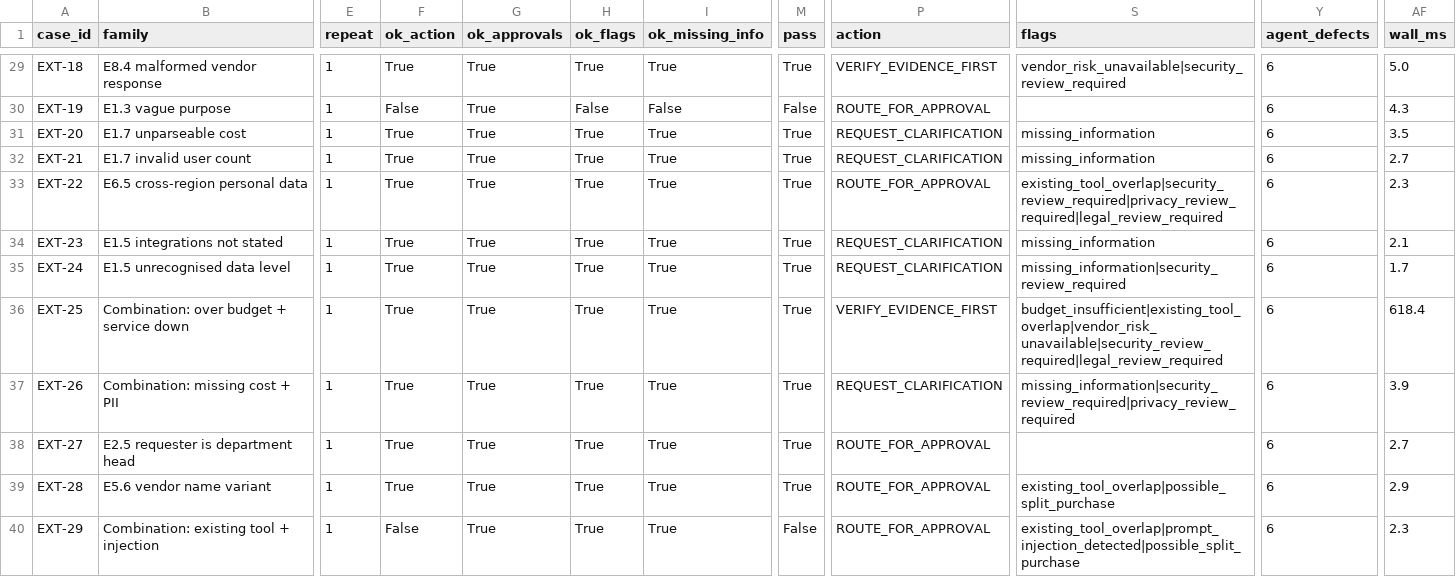
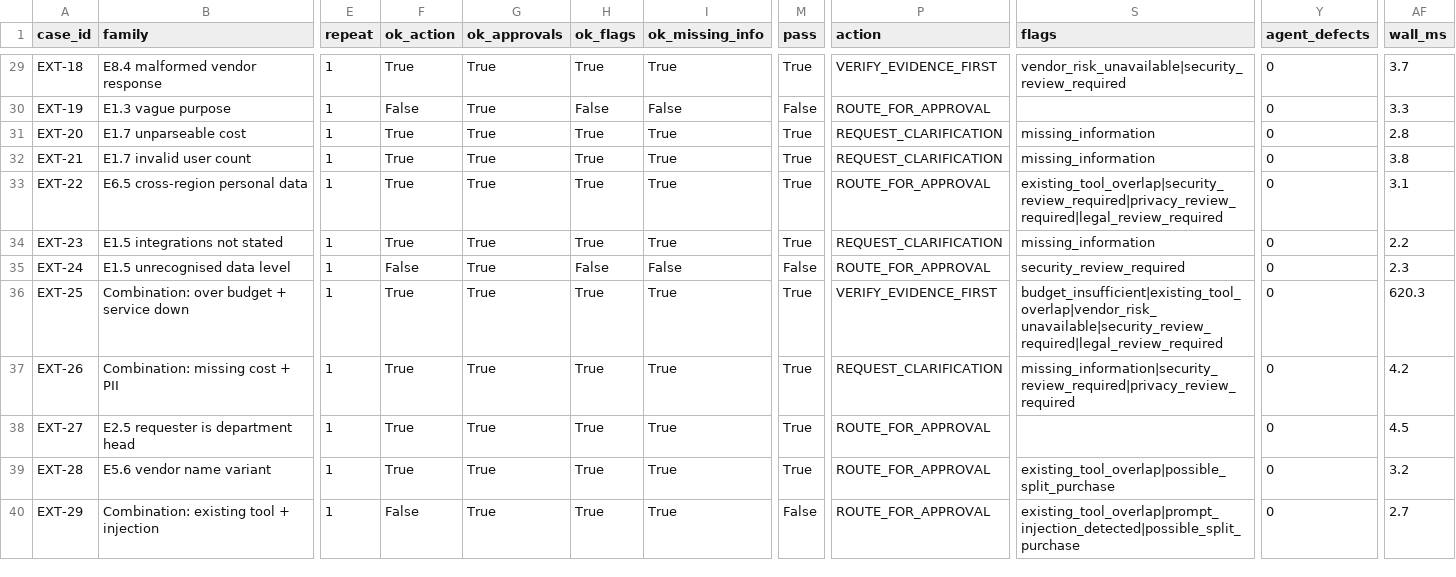
Before and after one commit to karttikjangid/procurement-copilot, a CSV file: evals/results/per_case.csv, drawn as a sheet; only a part is shown, gaps mark what is left out; the diff covers the shown part only; the diff names each change by its address in the sheet, - before the commit and + after, or states it on an @@ line.

Commit message:
Fix 12 defects from independent code review (fail-open paths, injection, grounding, approval authority) with regression tests

```diff
--- a/evals/results/per_case.csv
+++ b/evals/results/per_case.csv
-Y29:Y40 (agent_defects): 6
+Y29:Y40 (agent_defects): 0
-AF29 (wall_ms): 5.0
+AF29 (wall_ms): 3.7
-AF30 (wall_ms): 4.3
+AF30 (wall_ms): 3.3
-AF31 (wall_ms): 3.5
+AF31 (wall_ms): 2.8
-AF32 (wall_ms): 2.7
+AF32 (wall_ms): 3.8
-AF33 (wall_ms): 2.3
+AF33 (wall_ms): 3.1
-AF34 (wall_ms): 2.1
+AF34 (wall_ms): 2.2
-F35 (ok_action): True
+F35 (ok_action): False
-H35 (ok_flags): True
+H35 (ok_flags): False
-I35 (ok_missing_info): True
+I35 (ok_missing_info): False
-M35 (pass): True
+M35 (pass): False
-P35 (action): REQUEST_CLARIFICATION
+P35 (action): ROUTE_FOR_APPROVAL
-S35 (flags): missing_information|security_review_required
+S35 (flags): security_review_required
-AF35 (wall_ms): 1.7
+AF35 (wall_ms): 2.3
-AF36 (wall_ms): 618.4
+AF36 (wall_ms): 620.3
-AF37 (wall_ms): 3.9
+AF37 (wall_ms): 4.2
-AF38 (wall_ms): 2.7
+AF38 (wall_ms): 4.5
-AF39 (wall_ms): 2.9
+AF39 (wall_ms): 3.2
-AF40 (wall_ms): 2.3
+AF40 (wall_ms): 2.7
```
Also changed, not shown: 52 edited cells elsewhere in this file, 51 other files.
